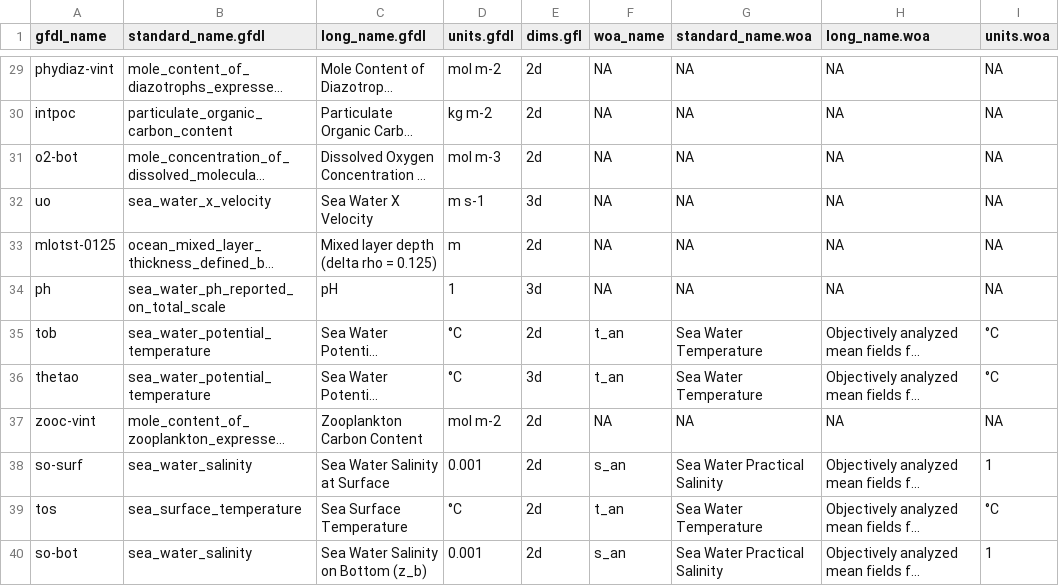
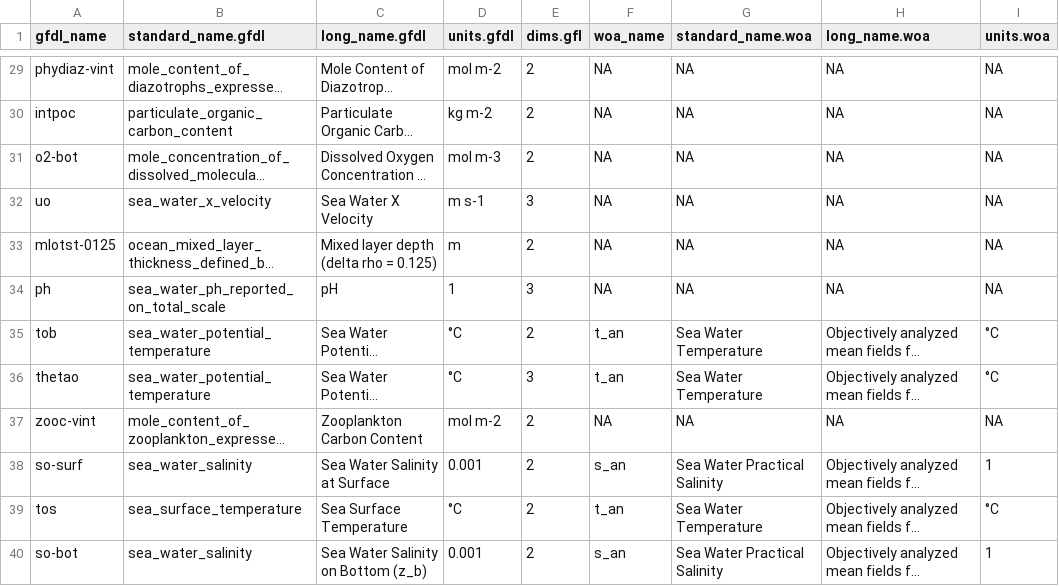
Before and after one commit to Fish-MIP/FishMIP_Input_Explorer, a CSV file: www/woa_gfdl_var_keys.csv, drawn as a sheet; only a part is shown, gaps mark what is left out; long unchanged cells end in …; the diff covers the shown part only; the diff names each change by its address in the sheet, - before the commit and + after, or states it on an @@ line.

```diff
--- a/www/woa_gfdl_var_keys.csv
+++ b/www/woa_gfdl_var_keys.csv
-E29:E31 (dims.gfl): 2d
+E29:E31 (dims.gfl): 2
-E32 (dims.gfl): 3d
+E32 (dims.gfl): 3
-E33 (dims.gfl): 2d
+E33 (dims.gfl): 2
-E34 (dims.gfl): 3d
+E34 (dims.gfl): 3
-E35 (dims.gfl): 2d
+E35 (dims.gfl): 2
-E36 (dims.gfl): 3d
+E36 (dims.gfl): 3
-E37:E40 (dims.gfl): 2d
+E37:E40 (dims.gfl): 2
```
Also changed, not shown: 28 edited cells elsewhere in this file.
